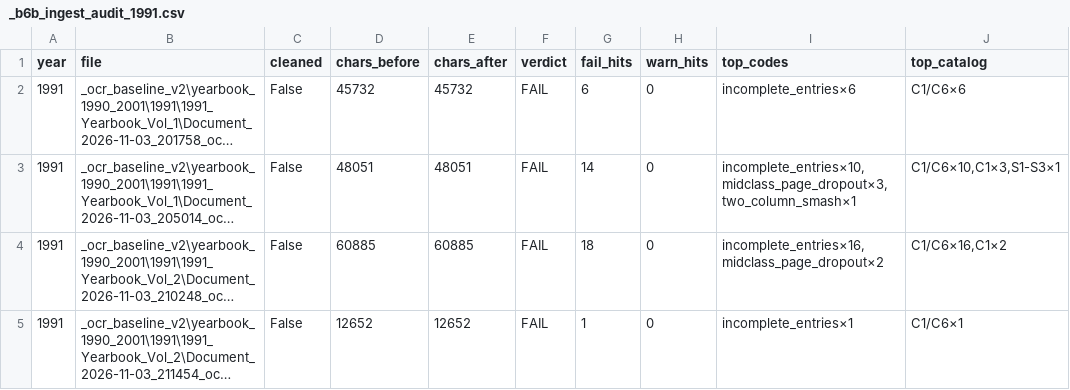
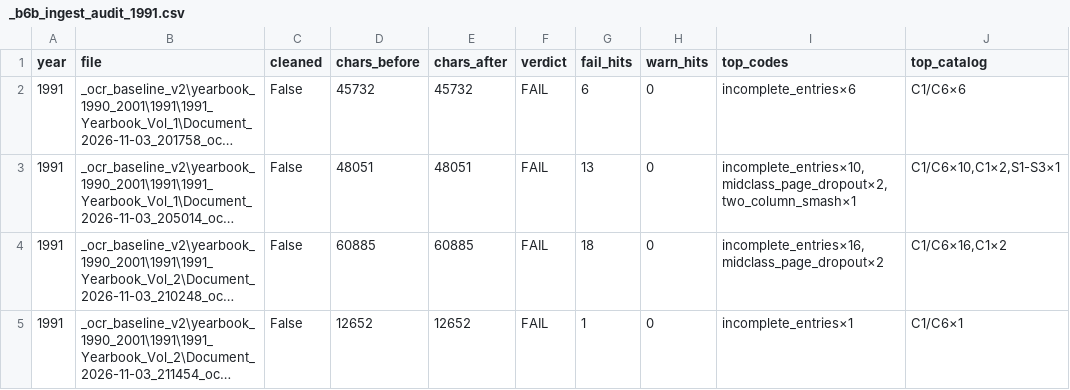
Before and after one commit to mwtorq/jrtca_results, a CSV file: _b6b_ingest_audit_1991.csv, drawn as a sheet; long unchanged cells end in …; the diff names each change by its address in the sheet, - before the commit and + after, or states it on an @@ line.

```diff
--- a/_b6b_ingest_audit_1991.csv
+++ b/_b6b_ingest_audit_1991.csv
-G3 (fail_hits): 14
+G3 (fail_hits): 13
-I3 (top_codes): incomplete_entries×10,midclass_page_dropout×3,two_column_smash×1
+I3 (top_codes): incomplete_entries×10,midclass_page_dropout×2,two_column_smash×1
-J3 (top_catalog): C1/C6×10,C1×3,S1-S3×1
+J3 (top_catalog): C1/C6×10,C1×2,S1-S3×1
```
Also changed, not shown: _b6b_ingest_audit_1990.csv, _b6b_ingest_audit_1992.csv, 15 other files.
